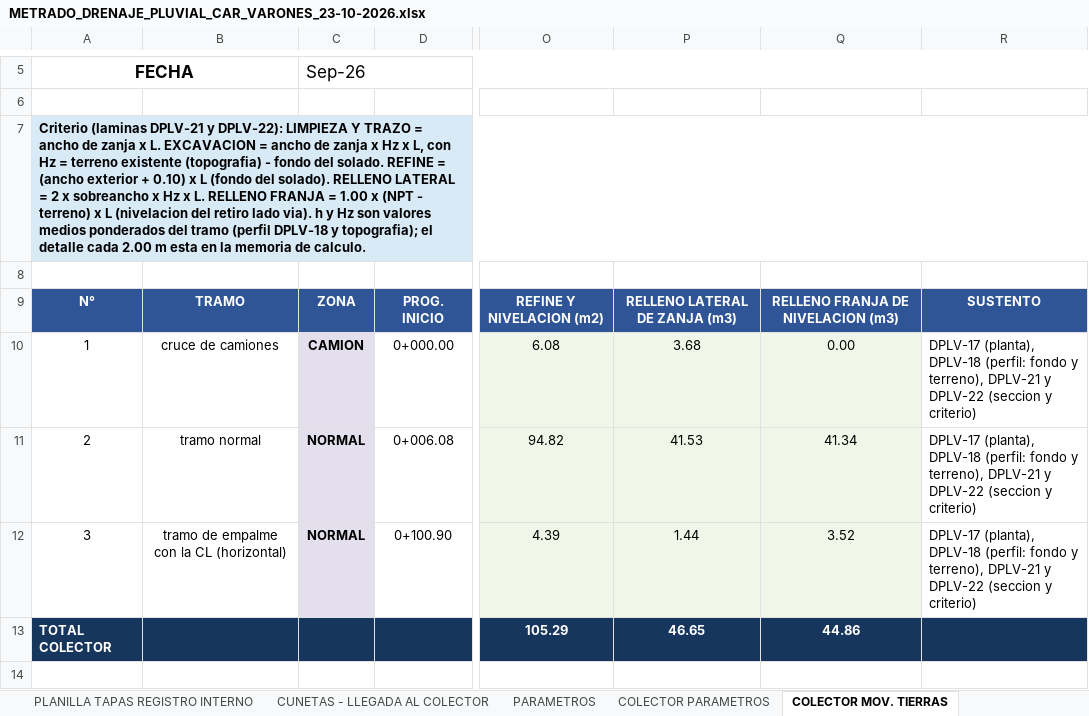
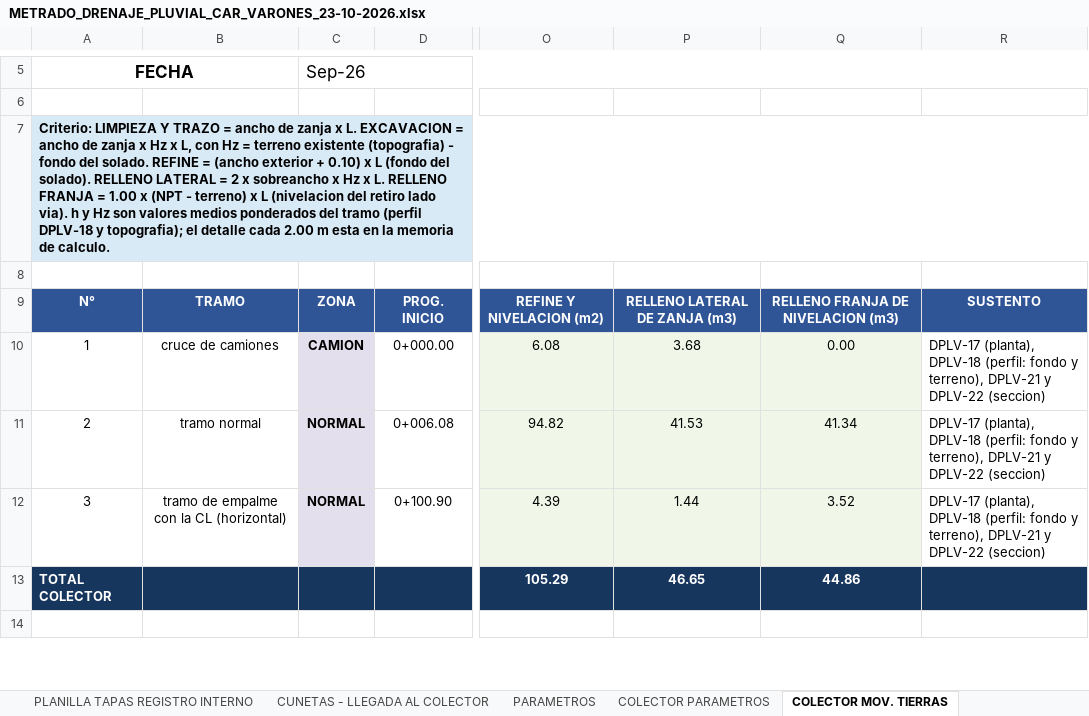
Before and after one commit to josedelcarmenpizarrosuarez10-debug/holaaa, an Excel workbook: entregables_varones/METRADO_DRENAJE_PLUVIAL_CAR_VARONES_23-10-2026.xlsx, sheet COLECTOR MOV. TIERRAS, drawn as a sheet; only a part is shown, gaps mark what is left out; values as stored, in another font and other column widths than the file's, no borders; the diff names each change by its address in the sheet, - before the commit and + after, or states it on an @@ line.

```diff
--- a/entregables_varones/METRADO_DRENAJE_PLUVIAL_CAR_VARONES_23-10-2026.xlsx (sheet COLECTOR MOV. TIERRAS)
+++ b/entregables_varones/METRADO_DRENAJE_PLUVIAL_CAR_VARONES_23-10-2026.xlsx (sheet COLECTOR MOV. TIERRAS)
-A7: Criterio (laminas DPLV-21 y DPLV-22): LIMPIEZA Y…
+A7: Criterio: LIMPIEZA Y…
-R10:R12: …y DPLV-22 (seccion y criterio)
+R10:R12: …y DPLV-22 (seccion)
```
Also changed, not shown: sheet COLECTOR ENCOFRADO, sheet COLECTOR CONCRETO, sheet COLECTOR PARAMETROS, sheet COLECTOR ACERO, insumos/metrados_vigentes/METRADO_DRENAJE_PLUVIAL_CAR_VARONES.xlsx, 3 other files.
